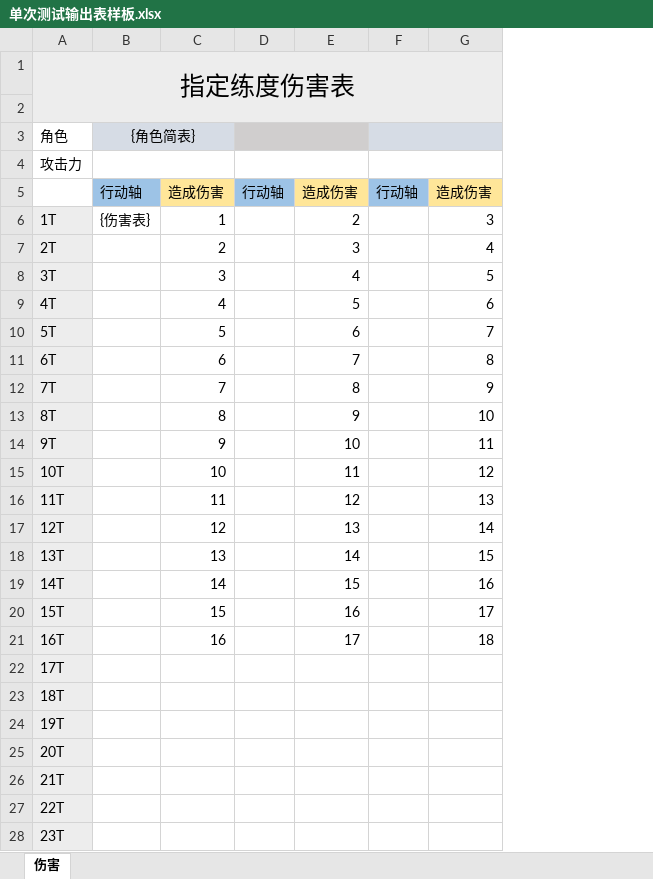
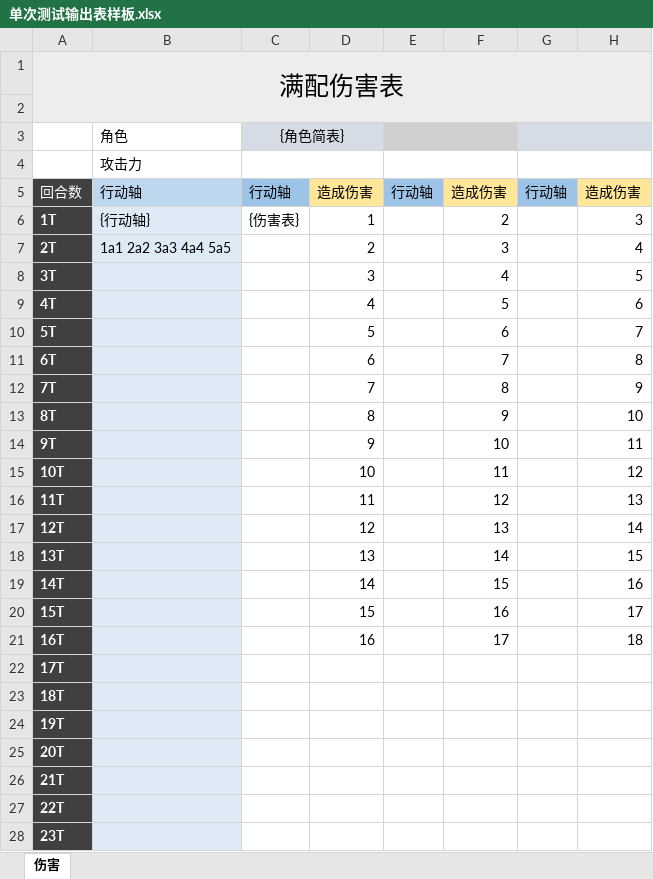
Before and after one commit to RShock/fumaSim, an Excel workbook: src/main/resources/单次测试输出表样板.xlsx, sheet 伤害, drawn as a sheet; only a part is shown; values as stored, in another font and other column widths than the file's, no borders; charts and pictures and conditional formats not drawn; the diff covers the shown part only; the diff names each change by its address in the sheet, - before the commit and + after, or states it on an @@ line.

```diff
--- a/src/main/resources/单次测试输出表样板.xlsx (sheet 伤害)
+++ b/src/main/resources/单次测试输出表样板.xlsx (sheet 伤害)
+column B, rows 3-7: 角色 | 攻击力 | 行动轴 | {行动轴} | 1a1 2a2 3a3 4a4 5a5
-A1: 指定练度伤害表
+A1: 满配伤害表
-A3: 角色
+A3: (empty)
-A4: 攻击力
+A4: (empty)
-A5: (empty)
+A5: 回合数
-A5 fill: none
+A5 fill: #404040
@@ A6:A28 fill: #EDEDED → #404040, bold: off → on, text colour: black → #FFFFFF @@
```
Also changed, not shown: cell formats elsewhere in this sheet, formulas that keep their value, charts or pictures, src/main/resources/全方位测试输出表样板.xlsx, src/main/resources/角色技能资料.xlsx, 8 other files.
